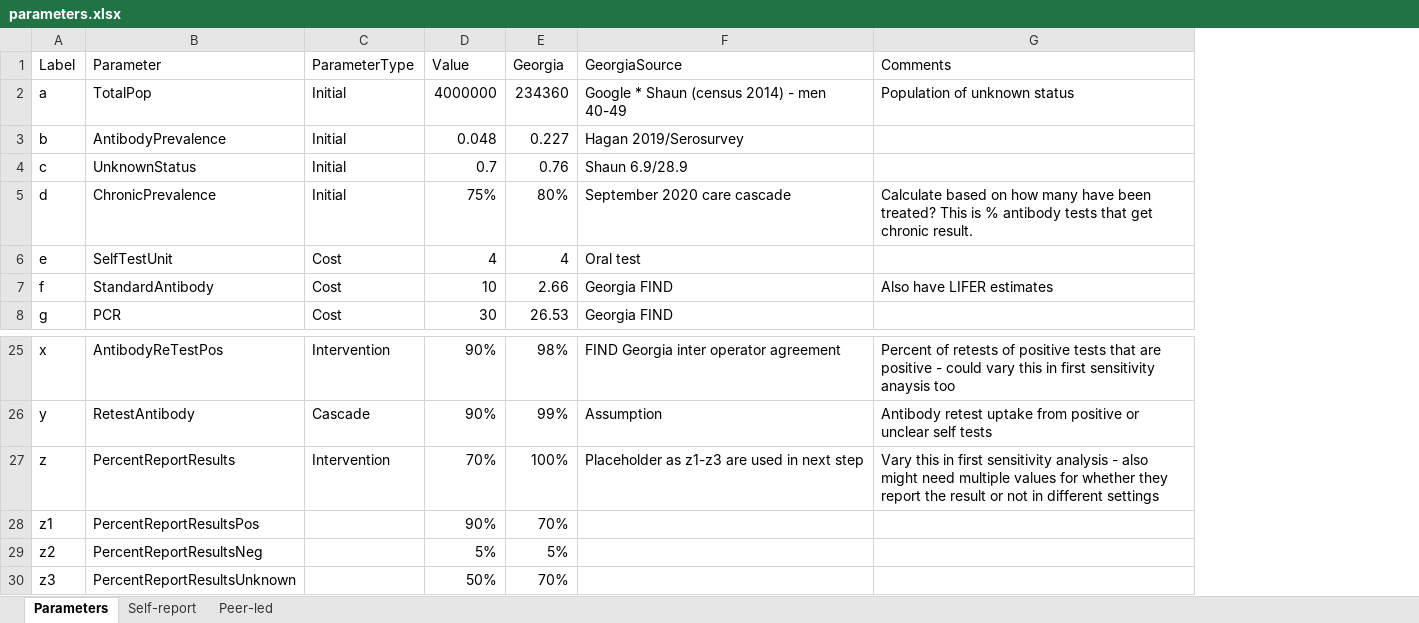
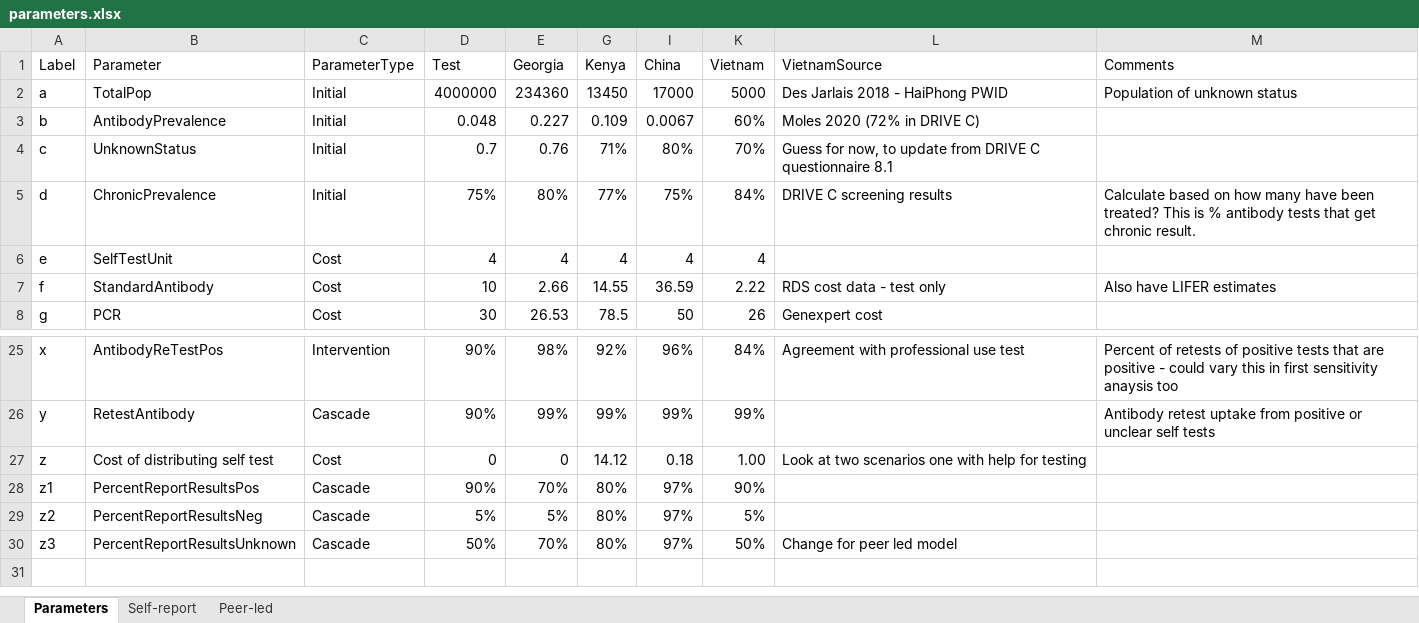
Before and after one commit to jogwalker/HCVST, an Excel workbook: parameters.xlsx, sheet Parameters, drawn as a sheet; only a part is shown, gaps mark what is left out; values as stored, in another font and other column widths than the file's, no borders; removed rows and columns are numbered as before the commit, all else as after; the diff names each change by its address in the sheet, - before the commit and + after, or states it on an @@ line.

Commit message:
ran same scenarios for each setting with different parameter inputs

```diff
--- a/parameters.xlsx (sheet Parameters)
+++ b/parameters.xlsx (sheet Parameters)
@@ column F (GeorgiaSource) hidden, rows 2-8: Google * Shaun (census 2014) - men 40-49 | Hagan 2019/Serosurvey | Shaun 6.9/28.9 | September 2020 care cascade | Oral test | Georgia FIND | Georgia FIND; rows 25-27: FIND Georgia inter operator agreement | Assumption | Placeholder as z1-z3 are used in next step @@
+column G (Kenya), rows 2-8: 13450 | 0.109 | 71% | 77% | 4 | 14.55 | 78.5; rows 25-30: 92% | 99% | 14.12 | 80% | 80% | 80%
+column I (China), rows 2-8: 17000 | 0.0067 | 80% | 75% | 4 | 36.59 | 50; rows 25-30: 96% | 99% | 0.18 | 97% | 97% | 97%
+column K (Vietnam), rows 2-8: 5000 | 60% | 70% | 84% | 4 | 2.22 | 26; rows 25-30: 84% | 99% | 1.00 | 90% | 5% | 50%
+column L (VietnamSource), rows 2-8: Des Jarlais 2018 - HaiPhong PWID | Moles 2020 (72% in DRIVE C) | Guess for now, to update from DRIVE C questionnaire 8.1 | DRIVE C screening results |  | RDS cost data - test only | Genexpert cost; rows 25-30: Agreement with professional use test |  | Look at two scenarios one with help for testing |  |  | Change for peer led model
-D1: Value
+D1: Test
-B27 (Parameter): PercentReportResults
+B27 (Parameter): Cost of distributing self test
-C27 (ParameterType): Intervention
+C27 (ParameterType): Cost
-D27 (Test): 70%
+D27 (Test): 0
-E27 (Georgia): 100%
+E27 (Georgia): 0
-M27 (Comments): Vary this in first sensitivity analysis - also might need multiple values for whether they report the result or not in different settings
+M27 (Comments): (empty)
-C28:C30 (ParameterType): (empty)
+C28:C30 (ParameterType): Cascade
```
Also changed, not shown: sheet Self-report, hidden cells, diagram_input1.xlsx, diagram_long.xlsx, 5 other files.
